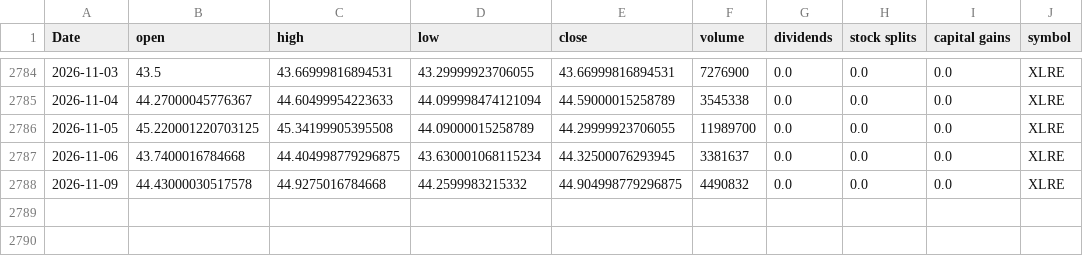
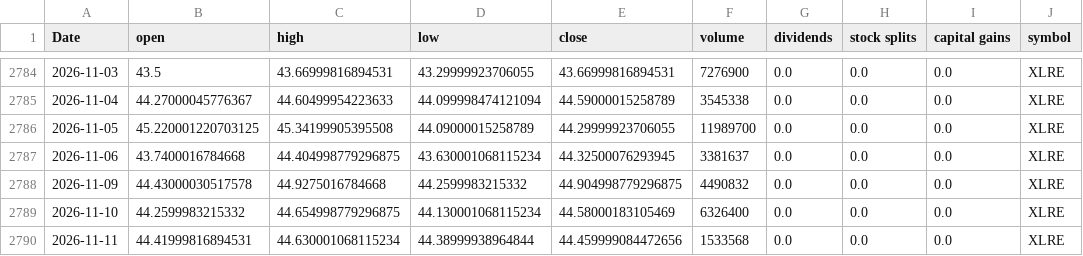
Before and after one commit to Akishai18/SignalM, a CSV file: data/sectors/xlre_data.csv, drawn as a sheet; only a part is shown, gaps mark what is left out.

```diff
--- a/data/sectors/xlre_data.csv
+++ b/data/sectors/xlre_data.csv
@@ -2788 +2788,3 @@ Date,open,high,low,close,volume,dividends,stock splits,capital gains,symbol
 2026-11-09,44.43000030517578,44.9275016784668,44.2599983215332,44.904998779296875,4490832,0.0,0.0,0.0,XLRE
+2026-11-10,44.2599983215332,44.654998779296875,44.130001068115234,44.58000183105469,6326400,0.0,0.0,0.0,XLRE
+2026-11-11,44.41999816894531,44.630001068115234,44.38999938964844,44.459999084472656,1533568,0.0,0.0,0.0,XLRE
```
Also changed, not shown: data/sectors/xlc_data.csv, data/sectors/xlk_data.csv, 46 other files.
